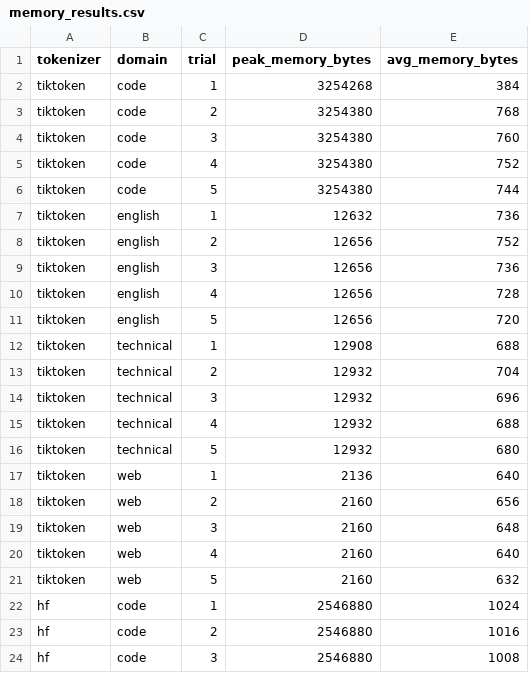
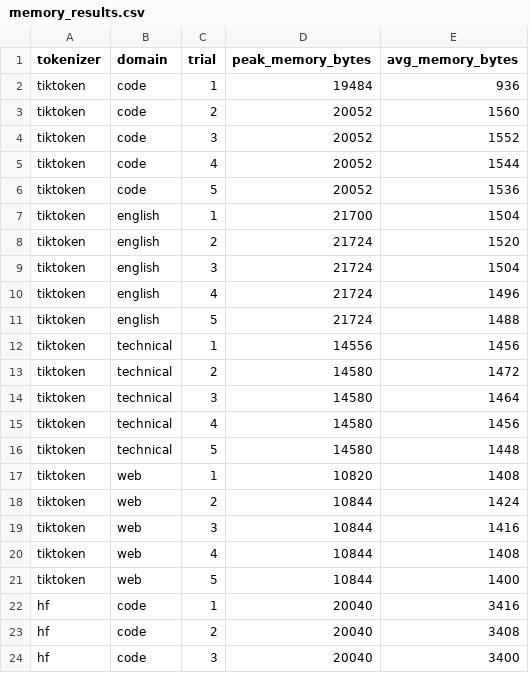
Before and after one commit to aaravhmodi/tokenizer-benchmarking, a CSV file: results/memory_results.csv, drawn as a sheet; only a part is shown; the diff covers the shown part only.

```diff
--- a/results/memory_results.csv
+++ b/results/memory_results.csv
@@ -1,24 +1,24 @@
 tokenizer,domain,trial,peak_memory_bytes,avg_memory_bytes
-tiktoken,code,1,3254268,384
-tiktoken,code,2,3254380,768
-tiktoken,code,3,3254380,760
-tiktoken,code,4,3254380,752
-tiktoken,code,5,3254380,744
-tiktoken,english,1,12632,736
-tiktoken,english,2,12656,752
-tiktoken,english,3,12656,736
-tiktoken,english,4,12656,728
-tiktoken,english,5,12656,720
-tiktoken,technical,1,12908,688
-tiktoken,technical,2,12932,704
-tiktoken,technical,3,12932,696
-tiktoken,technical,4,12932,688
-tiktoken,technical,5,12932,680
-tiktoken,web,1,2136,640
-tiktoken,web,2,2160,656
-tiktoken,web,3,2160,648
-tiktoken,web,4,2160,640
-tiktoken,web,5,2160,632
-hf,code,1,2546880,1024
-hf,code,2,2546880,1016
-hf,code,3,2546880,1008
+tiktoken,code,1,19484,936
+tiktoken,code,2,20052,1560
+tiktoken,code,3,20052,1552
+tiktoken,code,4,20052,1544
+tiktoken,code,5,20052,1536
+tiktoken,english,1,21700,1504
+tiktoken,english,2,21724,1520
+tiktoken,english,3,21724,1504
+tiktoken,english,4,21724,1496
+tiktoken,english,5,21724,1488
+tiktoken,technical,1,14556,1456
+tiktoken,technical,2,14580,1472
+tiktoken,technical,3,14580,1464
+tiktoken,technical,4,14580,1456
+tiktoken,technical,5,14580,1448
+tiktoken,web,1,10820,1408
+tiktoken,web,2,10844,1424
+tiktoken,web,3,10844,1416
+tiktoken,web,4,10844,1408
+tiktoken,web,5,10844,1400
+hf,code,1,20040,3416
+hf,code,2,20040,3408
+hf,code,3,20040,3400
```
Also changed, not shown: 154 edited cells elsewhere in this file, results/batch_results.csv, results/benchmark_raw.csv, 21 other files.
